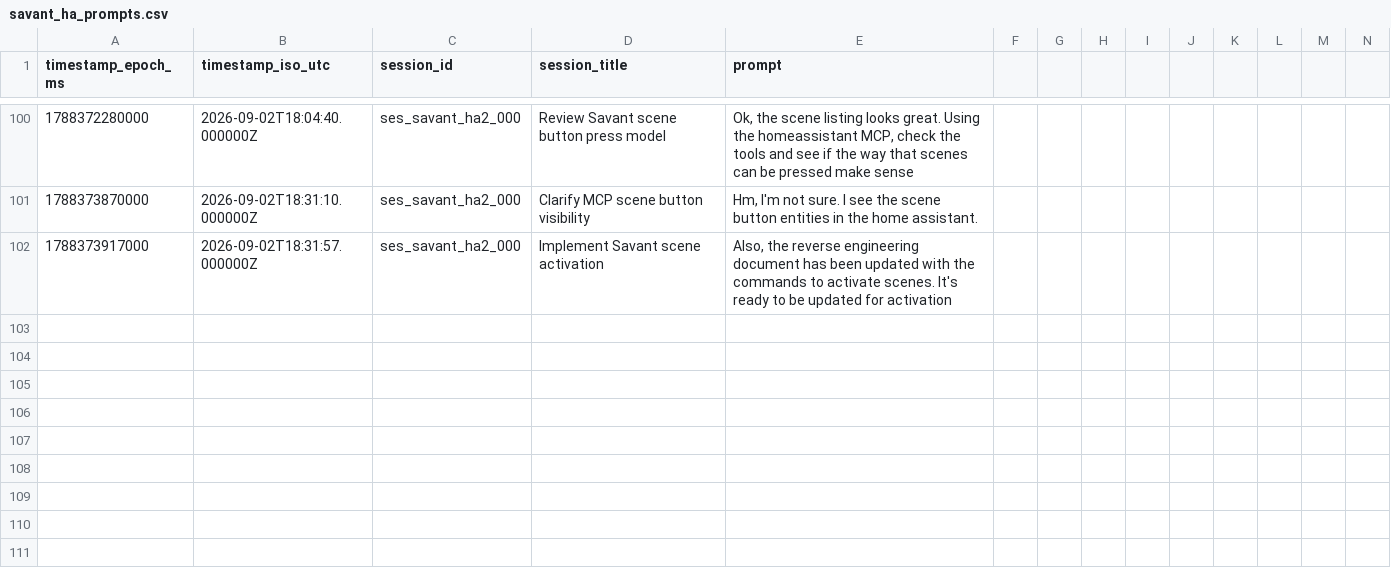
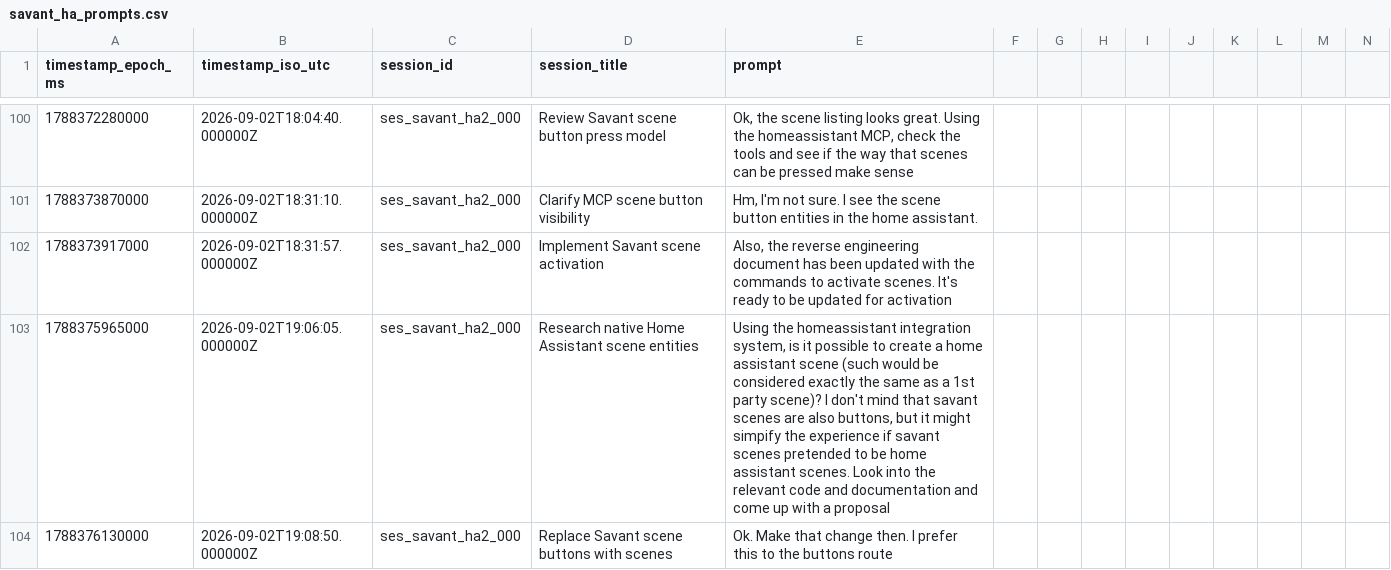
Before and after one commit to hpux735/savant-ha, a CSV file: savant_ha_prompts.csv, drawn as a sheet; only a part is shown, gaps mark what is left out; rows hold the shown columns only; the diff names each change by its address in the sheet, - before the commit and + after, or states it on an @@ line.

Commit message:
Expose Savant scenes as native scenes

```diff
--- a/savant_ha_prompts.csv
+++ b/savant_ha_prompts.csv
+row 103: 1788375965000 | 2026-09-02T19:06:05.000000Z | ses_savant_ha2_000 | Research native Home Assistant scene entities | Using the homeassistant integration system, is it possible to create a home assistant scene (such would be considered exactly the same as a 1st party scene)? I don't mind that savant scenes are also buttons, but it might simpify the experience if savant scenes pretended to be home assistant scenes. Look into the relevant code and documentation and come up with a proposal
+row 104: 1788376130000 | 2026-09-02T19:08:50.000000Z | ses_savant_ha2_000 | Replace Savant scene buttons with scenes | Ok. Make that change then. I prefer this to the buttons route
```
Also changed, not shown: 3 other files.
